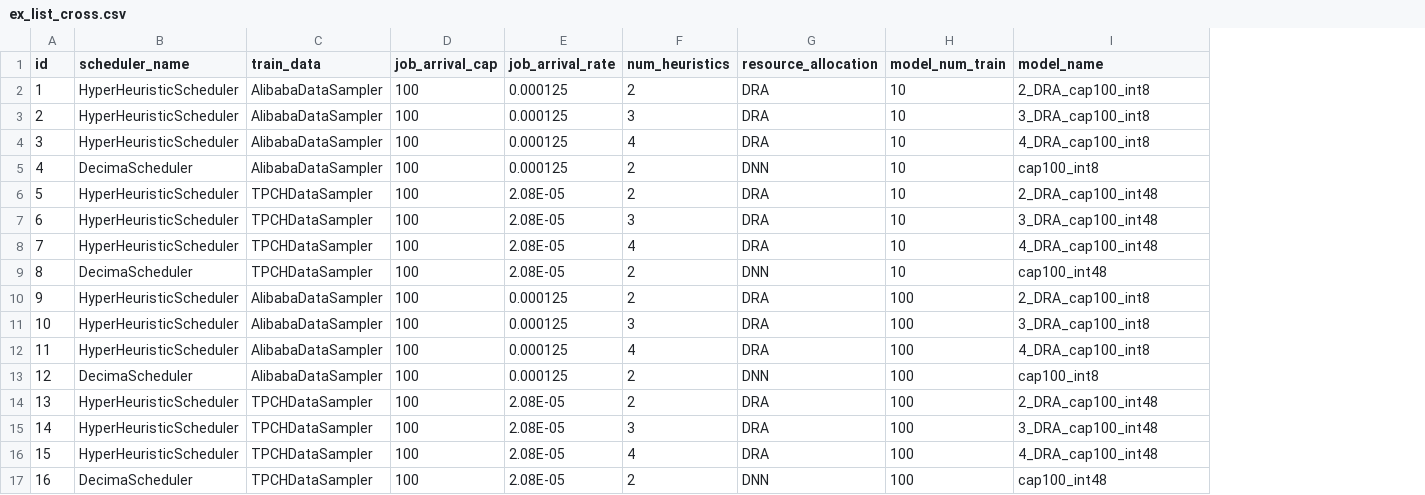
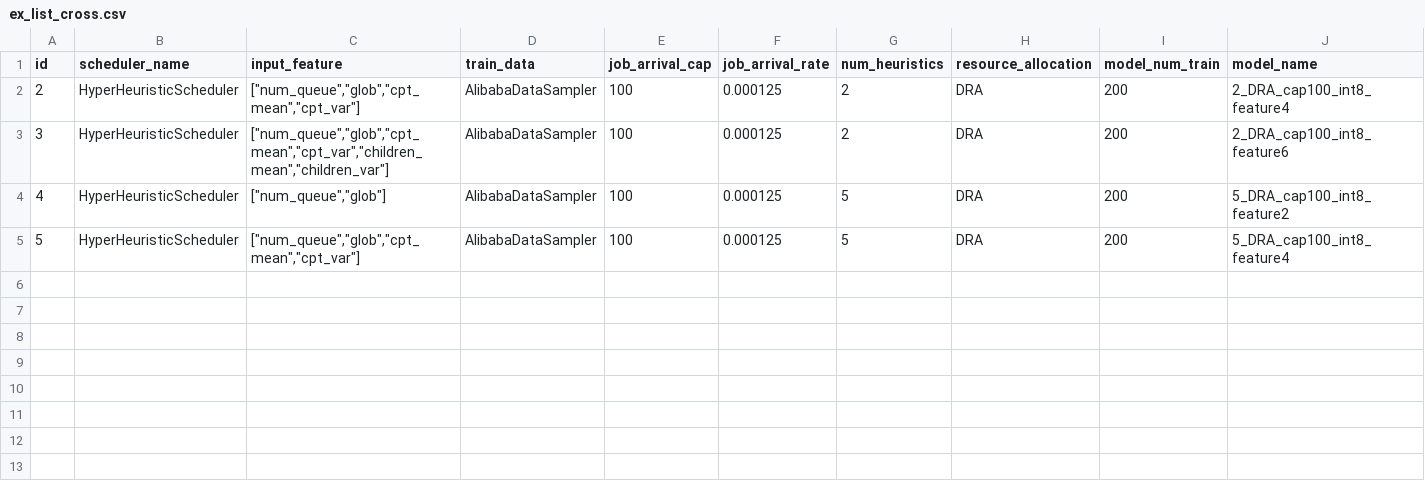
Before and after one commit to jshin48/spark-sched-sim_v1-main, a CSV file: results/0816/ex_list_cross.csv, drawn as a sheet; only a part is shown; removed rows and columns are numbered as before the commit, all else as after; rows hold the shown columns only; the diff names each change by its address in the sheet, - before the commit and + after, or states it on an @@ line.

```diff
--- a/results/0816/ex_list_cross.csv
+++ b/results/0816/ex_list_cross.csv
+column C (input_feature), rows 2-5: ["num_queue","glob","cpt_mean","cpt_var"] | ["num_queue","glob","cpt_mean","cpt_var","children_mean","children_var"] | ["num_queue","glob"] | ["num_queue","glob","cpt_mean","cpt_var"]
-row 2: 1 | HyperHeuristicScheduler | AlibabaDataSampler | 100 | 0.000125 | 2 | DRA | 10 | 2_DRA_cap100_int8
-G2 (num_heuristics): 3
+G2 (num_heuristics): 2
-I2:I5 (model_num_train): 10
+I2:I5 (model_num_train): 200
-J2 (model_name): 3_DRA_cap100_int8
+J2 (model_name): 2_DRA_cap100_int8_feature4
-G3 (num_heuristics): 4
+G3 (num_heuristics): 2
-J3 (model_name): 4_DRA_cap100_int8
+J3 (model_name): 2_DRA_cap100_int8_feature6
-B4 (scheduler_name): DecimaScheduler
+B4 (scheduler_name): HyperHeuristicScheduler
-G4:G5 (num_heuristics): 2
+G4:G5 (num_heuristics): 5
-H4 (resource_allocation): DNN
+H4 (resource_allocation): DRA
-J4 (model_name): cap100_int8
+J4 (model_name): 5_DRA_cap100_int8_feature2
-D5 (train_data): TPCHDataSampler
+D5 (train_data): AlibabaDataSampler
-F5 (job_arrival_rate): 2.08E-05
+F5 (job_arrival_rate): 0.000125
-J5 (model_name): 2_DRA_cap100_int48
+J5 (model_name): 5_DRA_cap100_int8_feature4
-row 7: 6 | HyperHeuristicScheduler | TPCHDataSampler | 100 | 2.08E-05 | 3 | DRA | 10 | 3_DRA_cap100_int48
-row 8: 7 | HyperHeuristicScheduler | TPCHDataSampler | 100 | 2.08E-05 | 4 | DRA | 10 | 4_DRA_cap100_int48
-row 9: 8 | DecimaScheduler | TPCHDataSampler | 100 | 2.08E-05 | 2 | DNN | 10 | cap100_int48
-row 10: 9 | HyperHeuristicScheduler | AlibabaDataSampler | 100 | 0.000125 | 2 | DRA | 100 | 2_DRA_cap100_int8
-row 11: 10 | HyperHeuristicScheduler | AlibabaDataSampler | 100 | 0.000125 | 3 | DRA | 100 | 3_DRA_cap100_int8
-row 12: 11 | HyperHeuristicScheduler | AlibabaDataSampler | 100 | 0.000125 | 4 | DRA | 100 | 4_DRA_cap100_int8
-row 13: 12 | DecimaScheduler | AlibabaDataSampler | 100 | 0.000125 | 2 | DNN | 100 | cap100_int8
-row 14: 13 | HyperHeuristicScheduler | TPCHDataSampler | 100 | 2.08E-05 | 2 | DRA | 100 | 2_DRA_cap100_int48
-row 15: 14 | HyperHeuristicScheduler | TPCHDataSampler | 100 | 2.08E-05 | 3 | DRA | 100 | 3_DRA_cap100_int48
-row 16: 15 | HyperHeuristicScheduler | TPCHDataSampler | 100 | 2.08E-05 | 4 | DRA | 100 | 4_DRA_cap100_int48
-row 17: 16 | DecimaScheduler | TPCHDataSampler | 100 | 2.08E-05 | 2 | DNN | 100 | cap100_int48
```
Also changed, not shown: results/0816/train_list.csv, results/0816/train_list_feature.csv, 6 other files.
